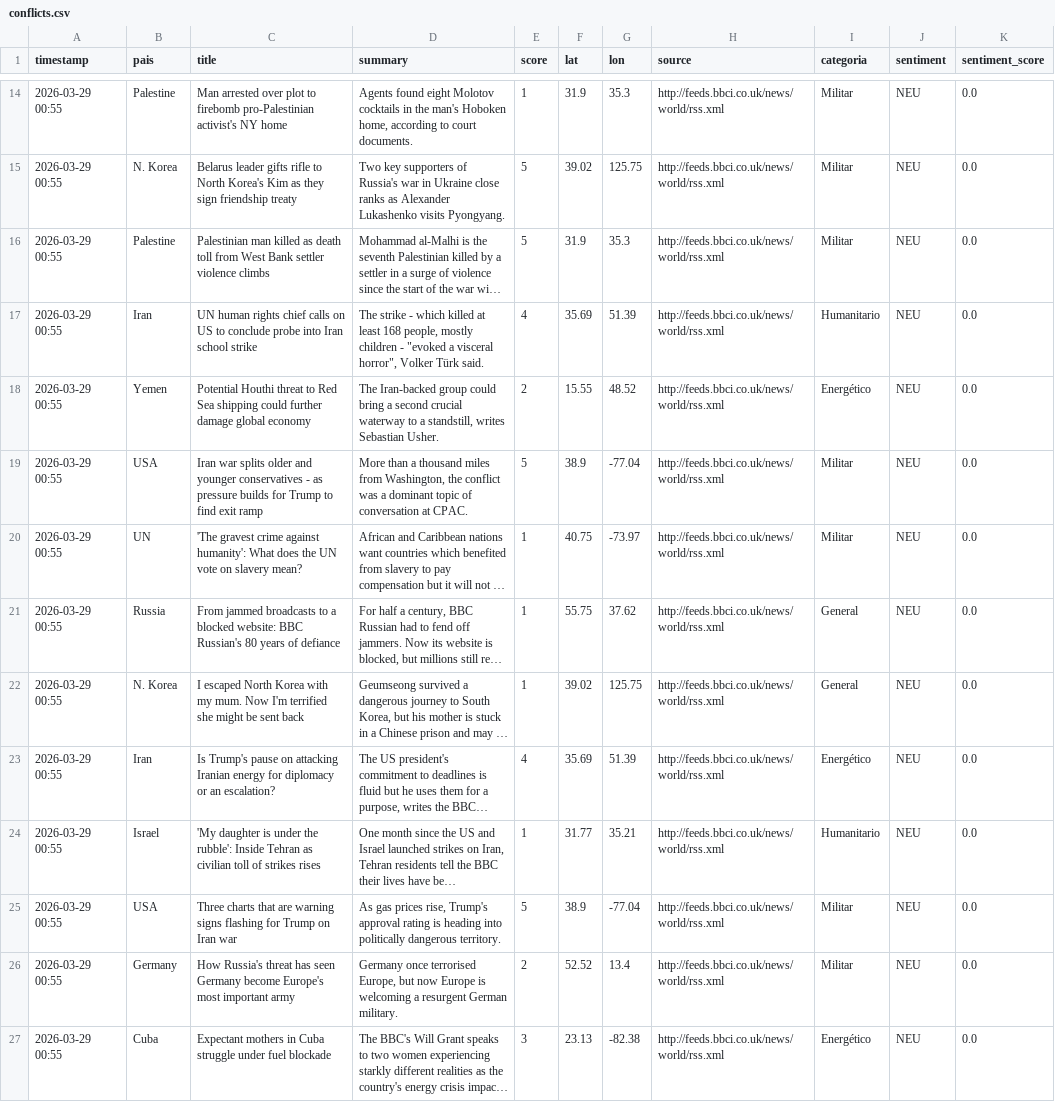
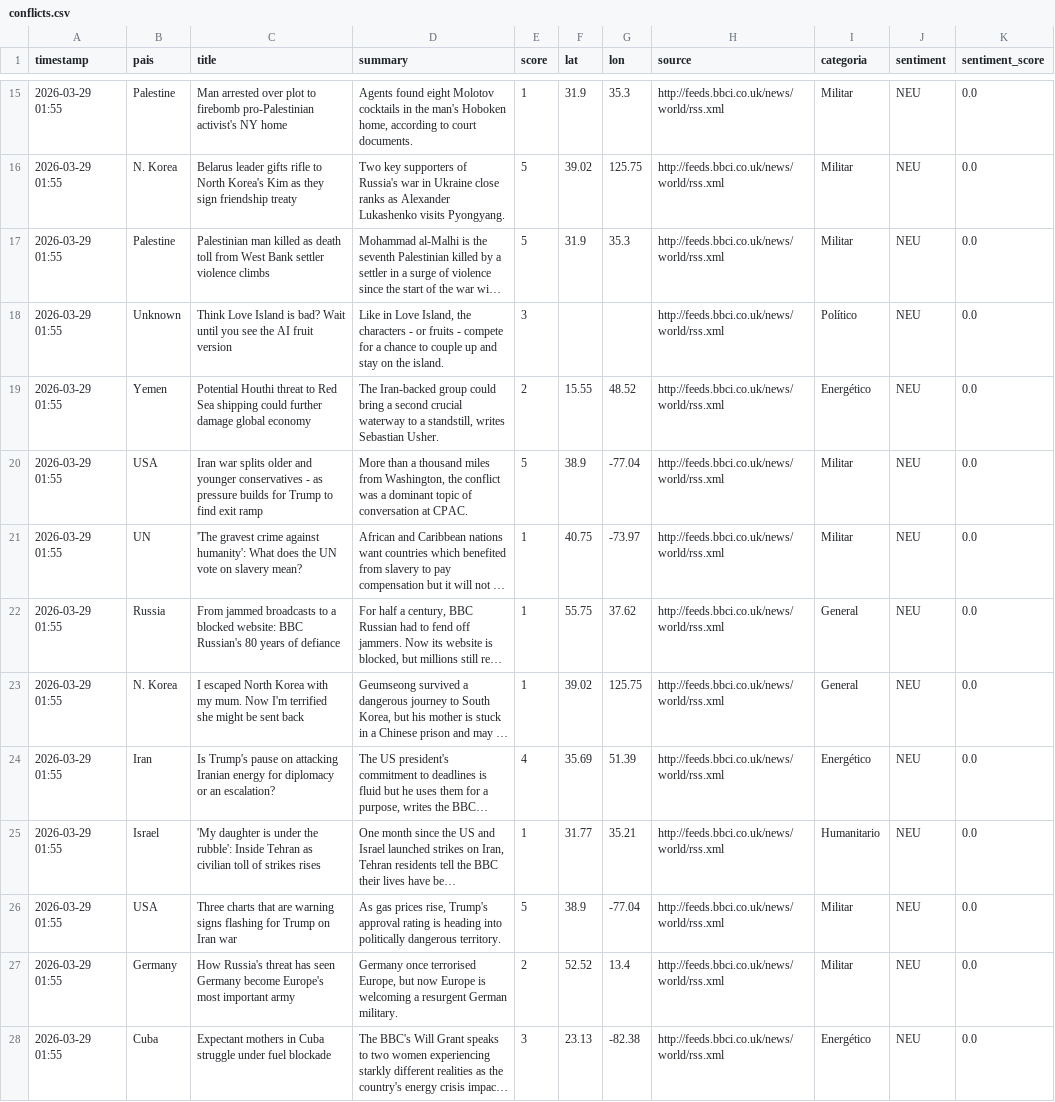
Before and after one commit to mcasrom/sieg-conflicts, a CSV file: data/processed/conflicts.csv, drawn as a sheet; only a part is shown, gaps mark what is left out; long unchanged cells end in …; removed rows and columns are numbered as before the commit, all else as after; the diff covers the shown part only; the diff names each change by its address in the sheet, - before the commit and + after, or states it on an @@ line.

Commit message:
pipeline: datos 2026-03-29 01:55

```diff
--- a/data/processed/conflicts.csv
+++ b/data/processed/conflicts.csv
-A15:A17 (timestamp): 2026-03-29 00:55
+A15:A17 (timestamp): 2026-03-29 01:55
-row 17: 2026-03-29 00:55 | Iran | UN human rights chief calls on US to conclude probe into Iran school strike | The strike - which killed at least 168 people, mostly children - "evoked a visceral horror", Volker Türk said. | 4 | 35.69 | 51.39 | http://feeds.bbci.co.uk/news/world/rss.xml | Humanitario | NEU | 0.0
+row 18: 2026-03-29 01:55 | Unknown | Think Love Island is bad? Wait until you see the AI fruit version | Like in Love Island, the characters - or fruits - compete for a chance to couple up and stay on the island. | 3 |  |  | http://feeds.bbci.co.uk/news/world/rss.xml | Político | NEU | 0.0
-A19:A28 (timestamp): 2026-03-29 00:55
+A19:A28 (timestamp): 2026-03-29 01:55
```
Also changed, not shown: 4 added rows, 3 removed rows and 48 edited cells elsewhere in this file.
